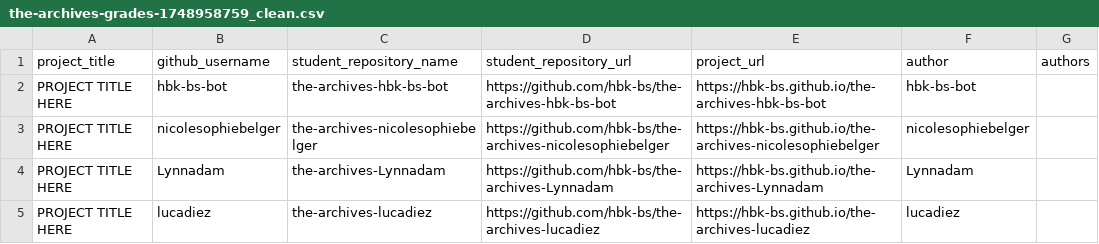
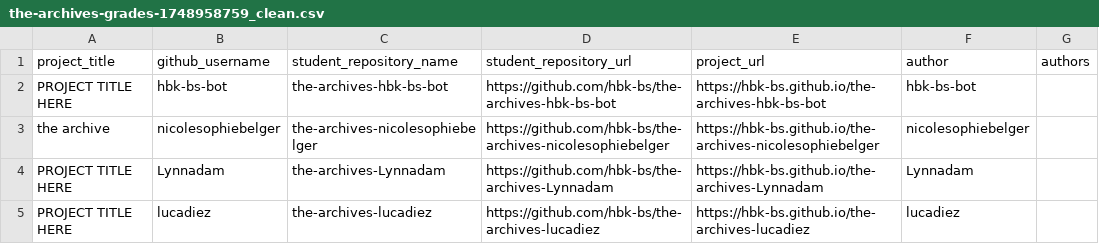
Before and after one commit to ivohartwig/rundgang2025, a CSV file: src/data/projects/the-archives-grades-1748958759_clean.csv, drawn as a sheet; only a part is shown.

Commit message:
Update the-archives-grades-1748958759_clean.csv

```diff
--- a/src/data/projects/the-archives-grades-1748958759_clean.csv
+++ b/src/data/projects/the-archives-grades-1748958759_clean.csv
@@ -2,3 +2,3 @@
 "PROJECT TITLE HERE","hbk-bs-bot","the-archives-hbk-bs-bot","https://github.com/hbk-bs/the-archives-hbk-bs-bot","https://hbk-bs.github.io/the-archives-hbk-bs-bot","hbk-bs-bot",""
-"PROJECT TITLE HERE","nicolesophiebelger","the-archives-nicolesophiebelger","https://github.com/hbk-bs/the-archives-nicolesophiebelger","https://hbk-bs.github.io/the-archives-nicolesophiebelger","nicolesophiebelger",""
+"the archive","nicolesophiebelger","the-archives-nicolesophiebelger","https://github.com/hbk-bs/the-archives-nicolesophiebelger","https://hbk-bs.github.io/the-archives-nicolesophiebelger","nicolesophiebelger",""
 "PROJECT TITLE HERE","Lynnadam","the-archives-Lynnadam","https://github.com/hbk-bs/the-archives-Lynnadam","https://hbk-bs.github.io/the-archives-Lynnadam","Lynnadam",""
```
